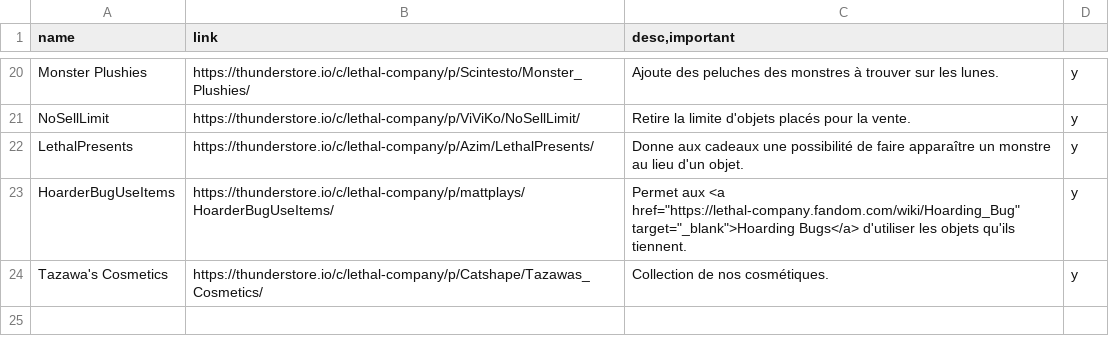
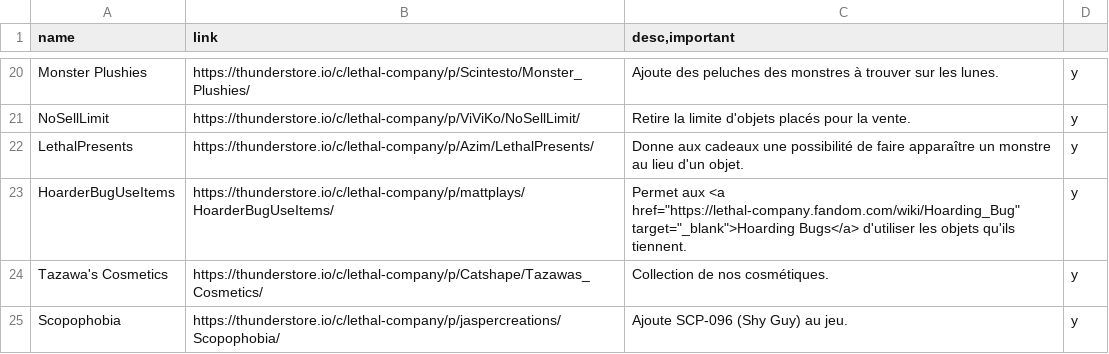
Before and after one commit to tazawag/LethalModsWebpage, a CSV file: src/mods.csv, drawn as a sheet; only a part is shown, gaps mark what is left out; the diff names each change by its address in the sheet, - before the commit and + after, or states it on an @@ line.

Commit message:
Scopophobia

```diff
--- a/src/mods.csv
+++ b/src/mods.csv
+row 25: Scopophobia | https://thunderstore.io/c/lethal-company/p/jaspercreations/Scopophobia/ | Ajoute SCP-096 (Shy Guy) au jeu. | y
```
Also changed, not shown: 1 other file.
